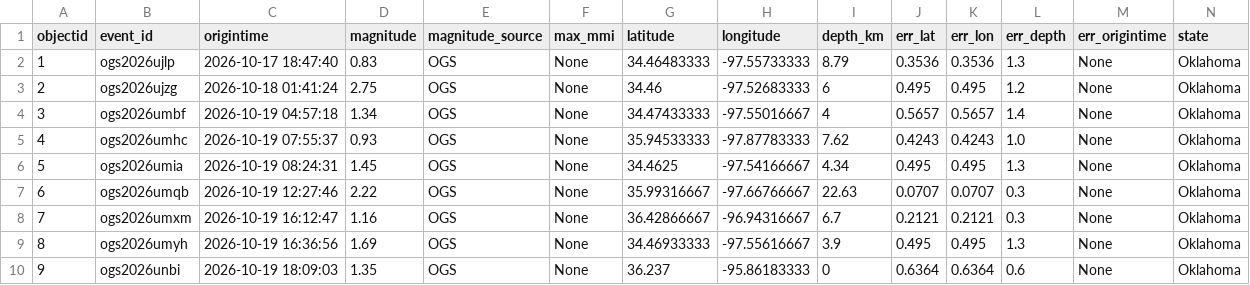
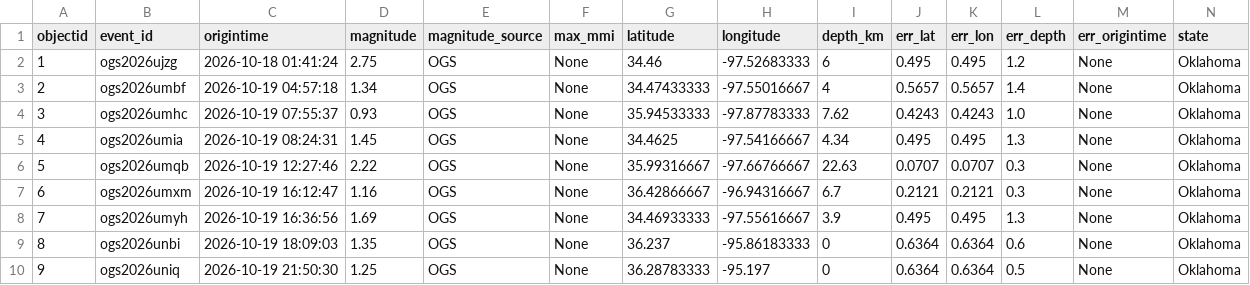
Before and after one commit to Hy-X/OGS_Catalog_Update, a CSV file: ogs_events_past_7days.csv, drawn as a sheet; only a part is shown; the shorter side is filled out with more unchanged rows; removed rows and columns are numbered as before the commit, all else as after; rows hold the shown columns only; the diff names each change by its address in the sheet, - before the commit and + after, or states it on an @@ line.

```diff
--- a/ogs_events_past_7days.csv
+++ b/ogs_events_past_7days.csv
-row 2: 1 | ogs2026ujlp | 2026-10-17 18:47:40 | 0.83 | OGS | None | 34.46483333 | -97.55733333 | 8.79 | 0.3536 | 0.3536 | 1.3 | None | Oklahoma
@@ column A (objectid) renumbered from row 2 down @@
```
Also changed, not shown: ogs_events_past_30days.csv.
